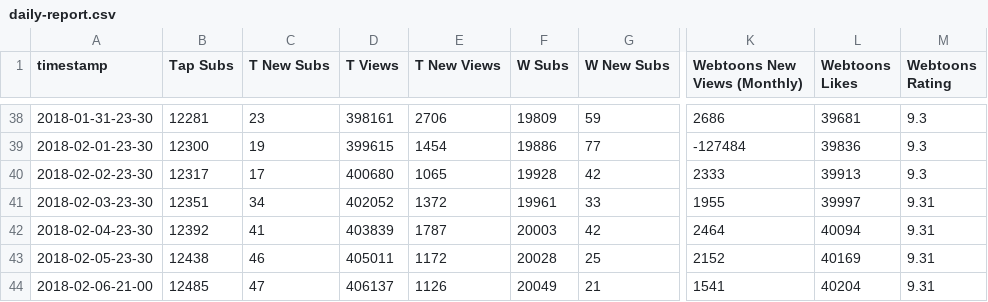
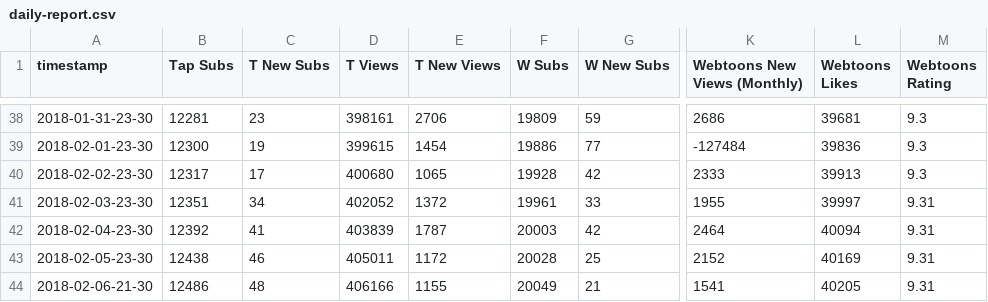
Before and after one commit to kshitijl/camellia-stats, a CSV file: output-artifacts/daily-report.csv, drawn as a sheet; only a part is shown, gaps mark what is left out; the diff names each change by its address in the sheet, - before the commit and + after, or states it on an @@ line.

```diff
--- a/output-artifacts/daily-report.csv
+++ b/output-artifacts/daily-report.csv
-A44 (timestamp): 2018-02-06-21-00
+A44 (timestamp): 2018-02-06-21-30
-B44 (Tap Subs): 12485
+B44 (Tap Subs): 12486
-C44 (T New Subs): 47
+C44 (T New Subs): 48
-D44 (T Views): 406137
+D44 (T Views): 406166
-E44 (T New Views): 1126
+E44 (T New Views): 1155
-L44 (Webtoons Likes): 40204
+L44 (Webtoons Likes): 40205
```
Also changed, not shown: output-artifacts/full-report.csv, output-artifacts/rank-report.csv, 1 other file.
